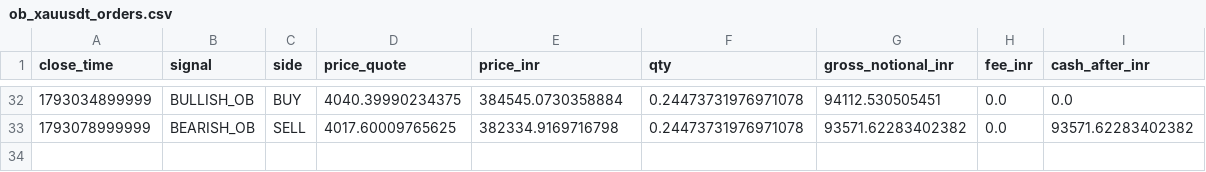
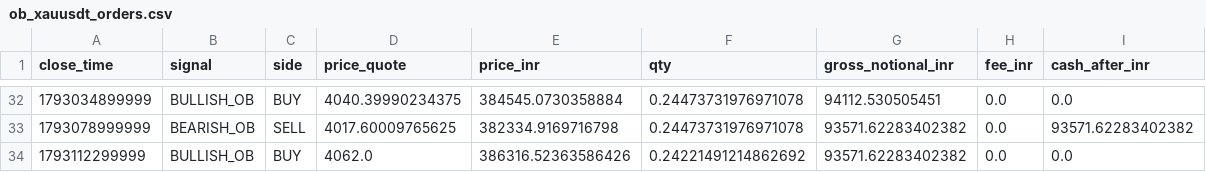
Before and after one commit to rahulrtk74747474-glitch/Scraping_and_testing, a CSV file: data/ob_xauusdt_orders.csv, drawn as a sheet; only a part is shown, gaps mark what is left out.

```diff
--- a/data/ob_xauusdt_orders.csv
+++ b/data/ob_xauusdt_orders.csv
@@ -33 +33,2 @@ close_time,signal,side,price_quote,price_inr,qty,gross_notional_inr,fee_inr,cash
 1793078999999,BEARISH_OB,SELL,4017.60009765625,382334.9169716798,0.24473731976971078,93571.62283402382,0.0,93571.62283402382
+1793112299999,BULLISH_OB,BUY,4062.0,386316.52363586426,0.24221491214862692,93571.62283402382,0.0,0.0
```
Also changed, not shown: data/ob_xauusdt_signals.csv, data/ob_xauusdt_snapshots.csv, 2 other files.
